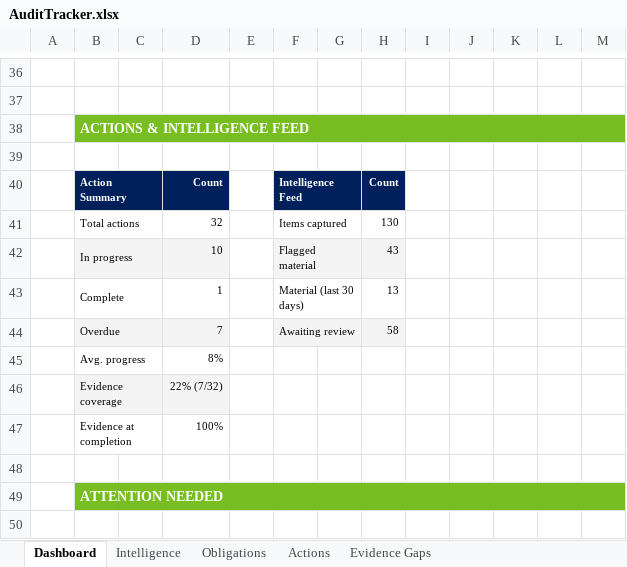
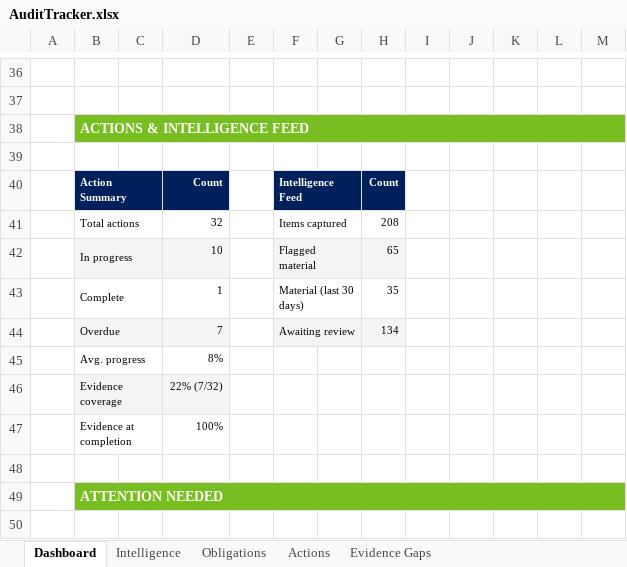
Before and after one commit to Boakye-20/lgr_tracker, an Excel workbook: AuditTracker.xlsx, sheet Dashboard, drawn as a sheet; only a part is shown, gaps mark what is left out; values as stored, in another font and other column widths than the file's, no borders; charts and pictures not drawn; the diff names each change by its address in the sheet, - before the commit and + after, or states it on an @@ line.

```diff
--- a/AuditTracker.xlsx (sheet Dashboard)
+++ b/AuditTracker.xlsx (sheet Dashboard)
-H41: 130
+H41: 208
-H42: 43
+H42: 65
-H43: 13
+H43: 35
-H44: 58
+H44: 134
```
Also changed, not shown: sheet Intelligence, hidden cells, 3 other files.
